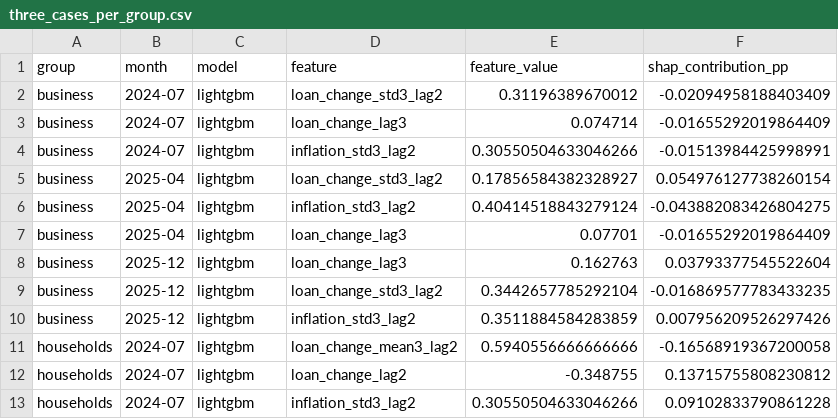
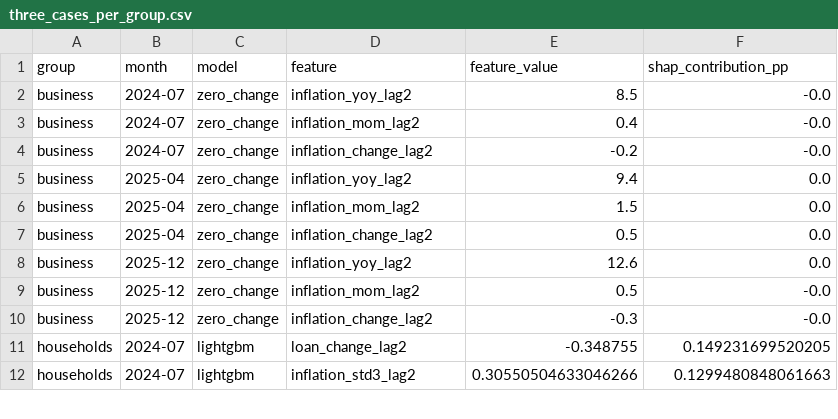
Before and after one commit to BEJLIKAN/fintech-nbk-rates, a CSV file: results/reproduced/stage4_results/three_cases_per_group.csv, drawn as a sheet; only a part is shown; the diff covers the shown part only.

```diff
--- a/results/reproduced/stage4_results/three_cases_per_group.csv
+++ b/results/reproduced/stage4_results/three_cases_per_group.csv
@@ -1,13 +1,12 @@
 group,month,model,feature,feature_value,shap_contribution_pp
-business,2024-07,lightgbm,loan_change_std3_lag2,0.31196389670012,-0.02094958188403409
-business,2024-07,lightgbm,loan_change_lag3,0.074714,-0.01655292019864409
-business,2024-07,lightgbm,inflation_std3_lag2,0.30550504633046266,-0.01513984425998991
-business,2025-04,lightgbm,loan_change_std3_lag2,0.17856584382328927,0.054976127738260154
-business,2025-04,lightgbm,inflation_std3_lag2,0.40414518843279124,-0.043882083426804275
-business,2025-04,lightgbm,loan_change_lag3,0.07701,-0.01655292019864409
-business,2025-12,lightgbm,loan_change_lag3,0.162763,0.03793377545522604
-business,2025-12,lightgbm,loan_change_std3_lag2,0.3442657785292104,-0.016869577783433235
-business,2025-12,lightgbm,inflation_std3_lag2,0.3511884584283859,0.007956209526297426
-households,2024-07,lightgbm,loan_change_mean3_lag2,0.5940556666666666,-0.16568919367200058
-households,2024-07,lightgbm,loan_change_lag2,-0.348755,0.13715755808230812
-households,2024-07,lightgbm,inflation_std3_lag2,0.30550504633046266,0.09102833790861228
+business,2024-07,zero_change,inflation_yoy_lag2,8.5,-0.0
+business,2024-07,zero_change,inflation_mom_lag2,0.4,-0.0
+business,2024-07,zero_change,inflation_change_lag2,-0.2,-0.0
+business,2025-04,zero_change,inflation_yoy_lag2,9.4,0.0
+business,2025-04,zero_change,inflation_mom_lag2,1.5,0.0
+business,2025-04,zero_change,inflation_change_lag2,0.5,0.0
+business,2025-12,zero_change,inflation_yoy_lag2,12.6,0.0
+business,2025-12,zero_change,inflation_mom_lag2,0.5,-0.0
+business,2025-12,zero_change,inflation_change_lag2,-0.3,-0.0
+households,2024-07,lightgbm,loan_change_lag2,-0.348755,0.149231699520205
+households,2024-07,lightgbm,inflation_std3_lag2,0.30550504633046266,0.1299480848061663
```
Also changed, not shown: 1 added row and 16 edited cells elsewhere in this file, results/reproduced/stage4_results/psi_results.csv, results/reproduced/stage4_results/test_predictions.csv, 10 other files.
